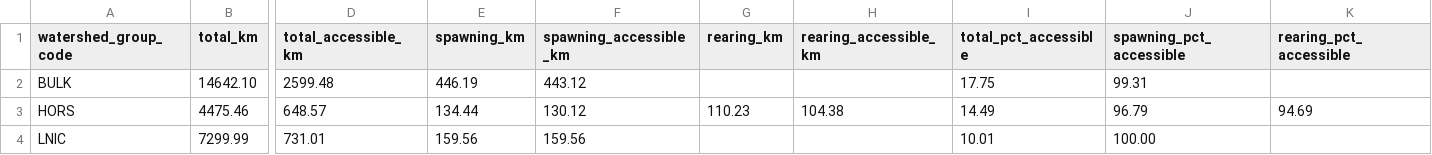
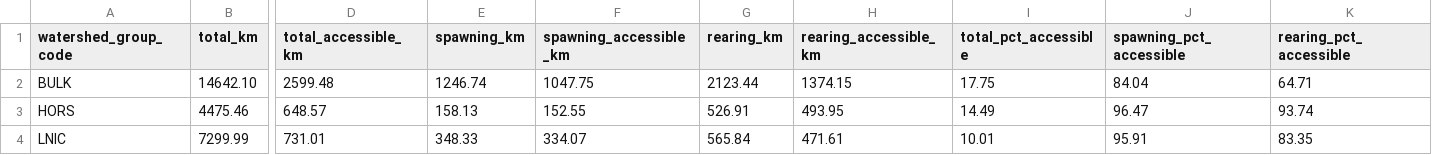
Before and after one commit to smnorris/bcfishpass, a CSV file: reports/wcrp/reports/watershed_summary.csv, drawn as a sheet; only a part is shown, gaps mark what is left out; the diff names each change by its address in the sheet, - before the commit and + after, or states it on an @@ line.

```diff
--- a/reports/wcrp/reports/watershed_summary.csv
+++ b/reports/wcrp/reports/watershed_summary.csv
-E2 (spawning_km): 446.19
+E2 (spawning_km): 1246.74
-F2 (spawning_accessible_km): 443.12
+F2 (spawning_accessible_km): 1047.75
-G2 (rearing_km): (empty)
+G2 (rearing_km): 2123.44
-H2 (rearing_accessible_km): (empty)
+H2 (rearing_accessible_km): 1374.15
-J2 (spawning_pct_accessible): 99.31
+J2 (spawning_pct_accessible): 84.04
-K2 (rearing_pct_accessible): (empty)
+K2 (rearing_pct_accessible): 64.71
-E3 (spawning_km): 134.44
+E3 (spawning_km): 158.13
-F3 (spawning_accessible_km): 130.12
+F3 (spawning_accessible_km): 152.55
-G3 (rearing_km): 110.23
+G3 (rearing_km): 526.91
-H3 (rearing_accessible_km): 104.38
+H3 (rearing_accessible_km): 493.95
-J3 (spawning_pct_accessible): 96.79
+J3 (spawning_pct_accessible): 96.47
-K3 (rearing_pct_accessible): 94.69
+K3 (rearing_pct_accessible): 93.74
-E4 (spawning_km): 159.56
+E4 (spawning_km): 348.33
-F4 (spawning_accessible_km): 159.56
+F4 (spawning_accessible_km): 334.07
-G4 (rearing_km): (empty)
+G4 (rearing_km): 565.84
-H4 (rearing_accessible_km): (empty)
+H4 (rearing_accessible_km): 471.61
-J4 (spawning_pct_accessible): 100.00
+J4 (spawning_pct_accessible): 95.91
-K4 (rearing_pct_accessible): (empty)
+K4 (rearing_pct_accessible): 83.35
```
Also changed, not shown: reports/wcrp/reports/barrier_extent.csv, reports/wcrp/reports/barrier_severity.csv, 5 other files.
